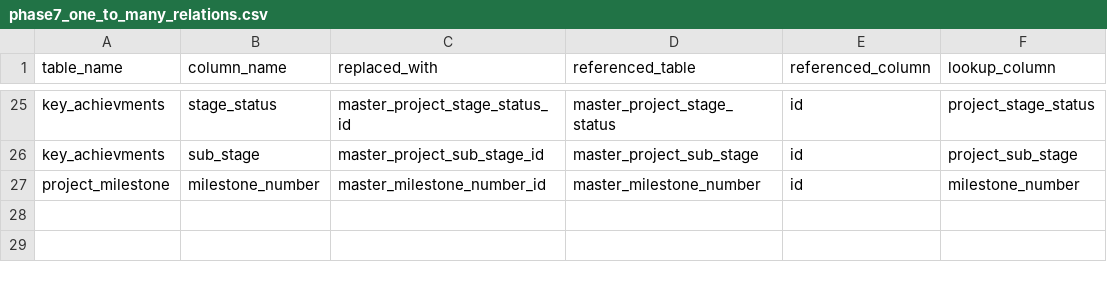
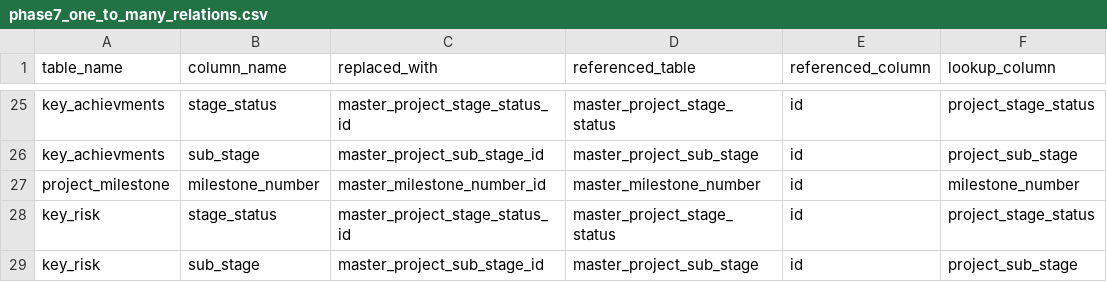
Before and after one commit to Husseinelghoul/database_revamp, a CSV file: config/data_integrity_changes/phase7_one_to_many_relations.csv, drawn as a sheet; only a part is shown, gaps mark what is left out; the diff names each change by its address in the sheet, - before the commit and + after, or states it on an @@ line.

Commit message:
adding new relations

```diff
--- a/config/data_integrity_changes/phase7_one_to_many_relations.csv
+++ b/config/data_integrity_changes/phase7_one_to_many_relations.csv
+row 28: key_risk | stage_status | master_project_stage_status_id | master_project_stage_status | id | project_stage_status
+row 29: key_risk | sub_stage | master_project_sub_stage_id | master_project_sub_stage | id | project_sub_stage
```
Also changed, not shown: config/data_integrity_changes/phase7_unused_columns.csv.
